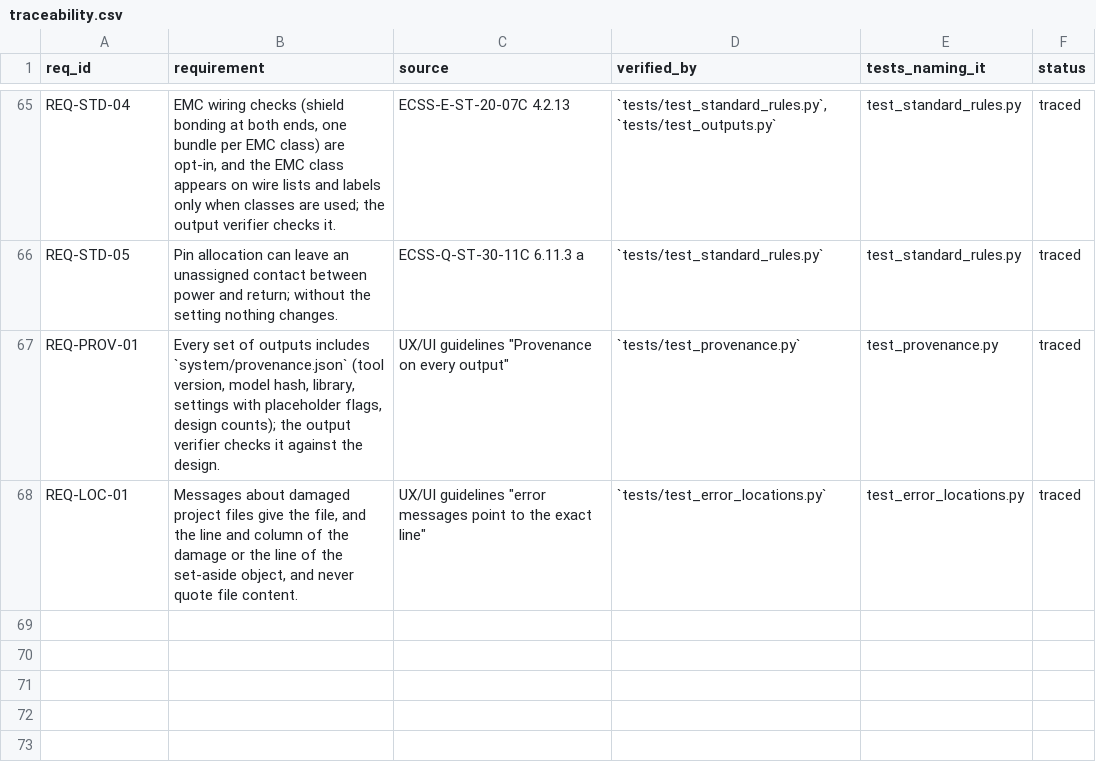
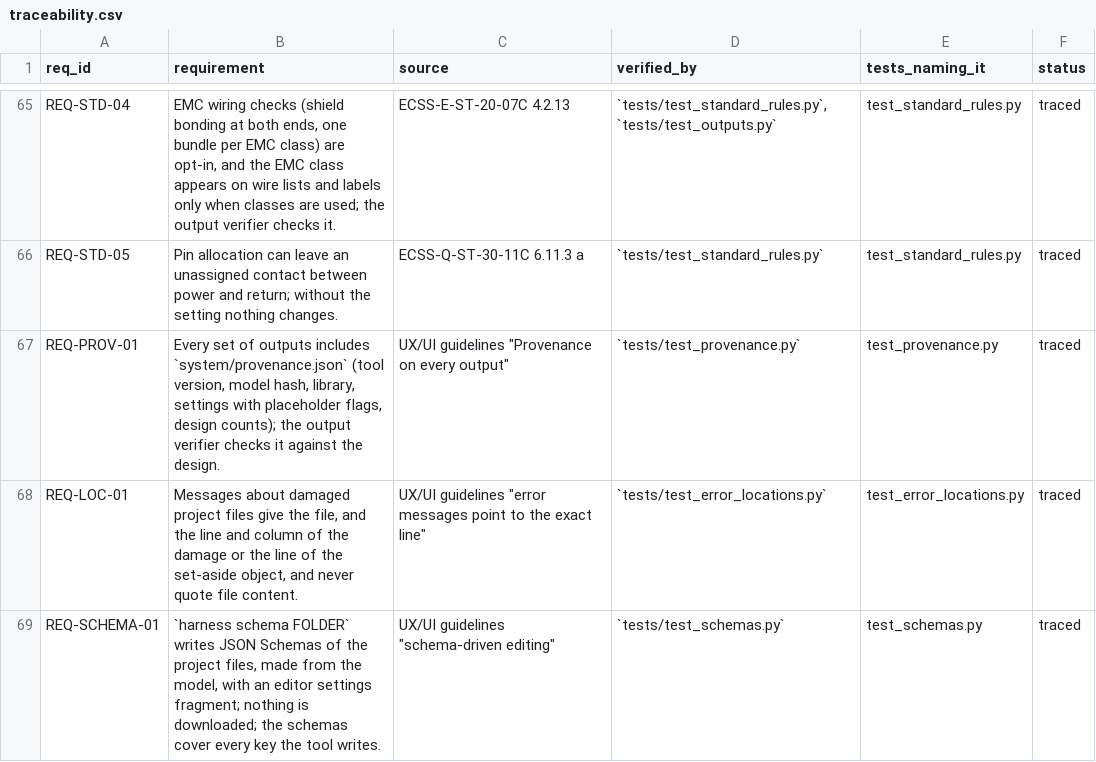
Before and after one commit to 0h3xn4/WireViz, a CSV file: harness/compliance/traceability.csv, drawn as a sheet; only a part is shown, gaps mark what is left out.

```diff
--- a/harness/compliance/traceability.csv
+++ b/harness/compliance/traceability.csv
@@ -68 +68,2 @@ REQ-PROV-01,"Every set of outputs includes `system/provenance.json` (tool versio
 REQ-LOC-01,"Messages about damaged project files give the file, and the line and column of the damage or the line of the set-aside object, and never quote file content.","UX/UI guidelines ""error messages point to the exact line""",`tests/test_error_locations.py`,test_error_locations.py,traced
+REQ-SCHEMA-01,"`harness schema FOLDER` writes JSON Schemas of the project files, made from the model, with an editor settings fragment; nothing is downloaded; the schemas cover every key the tool writes.","UX/UI guidelines ""schema-driven editing""",`tests/test_schemas.py`,test_schemas.py,traced
```
Also changed, not shown: 9 other files.
